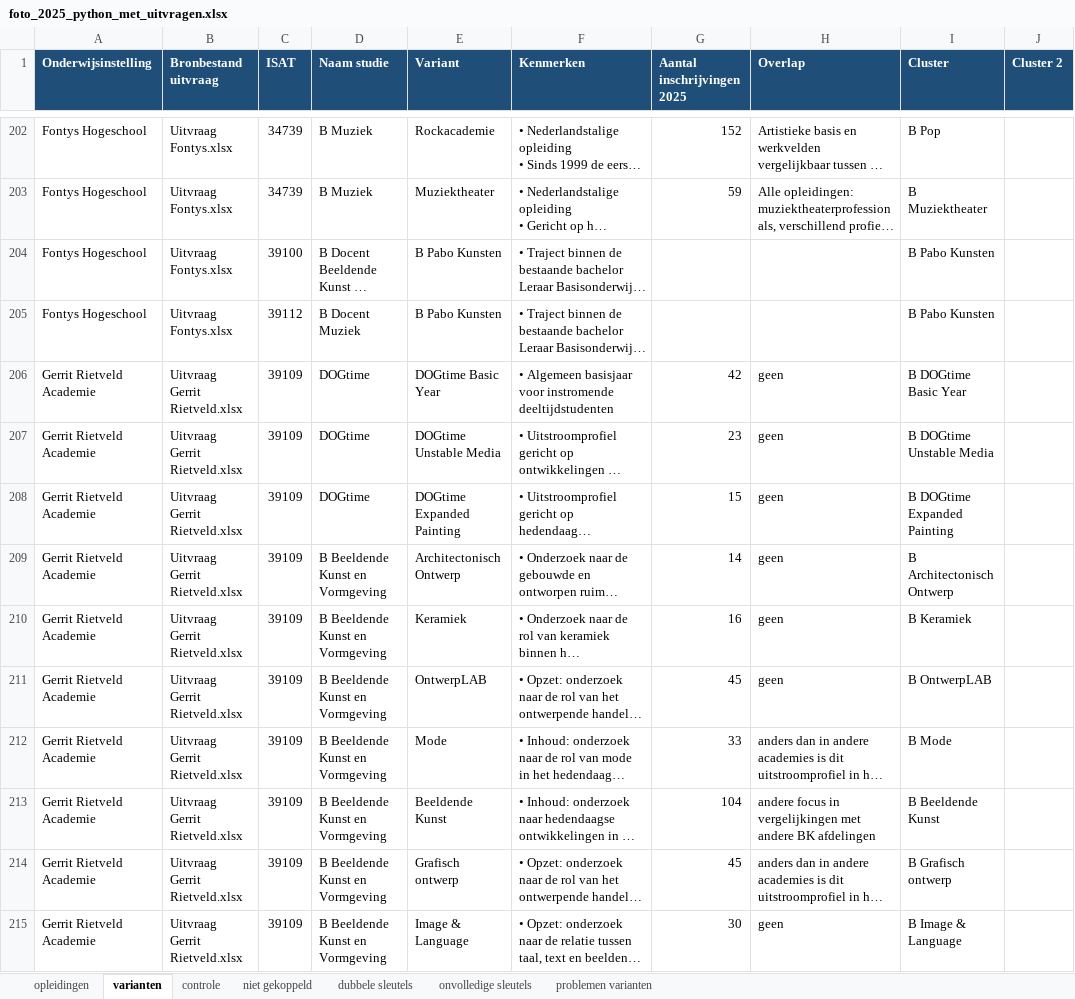
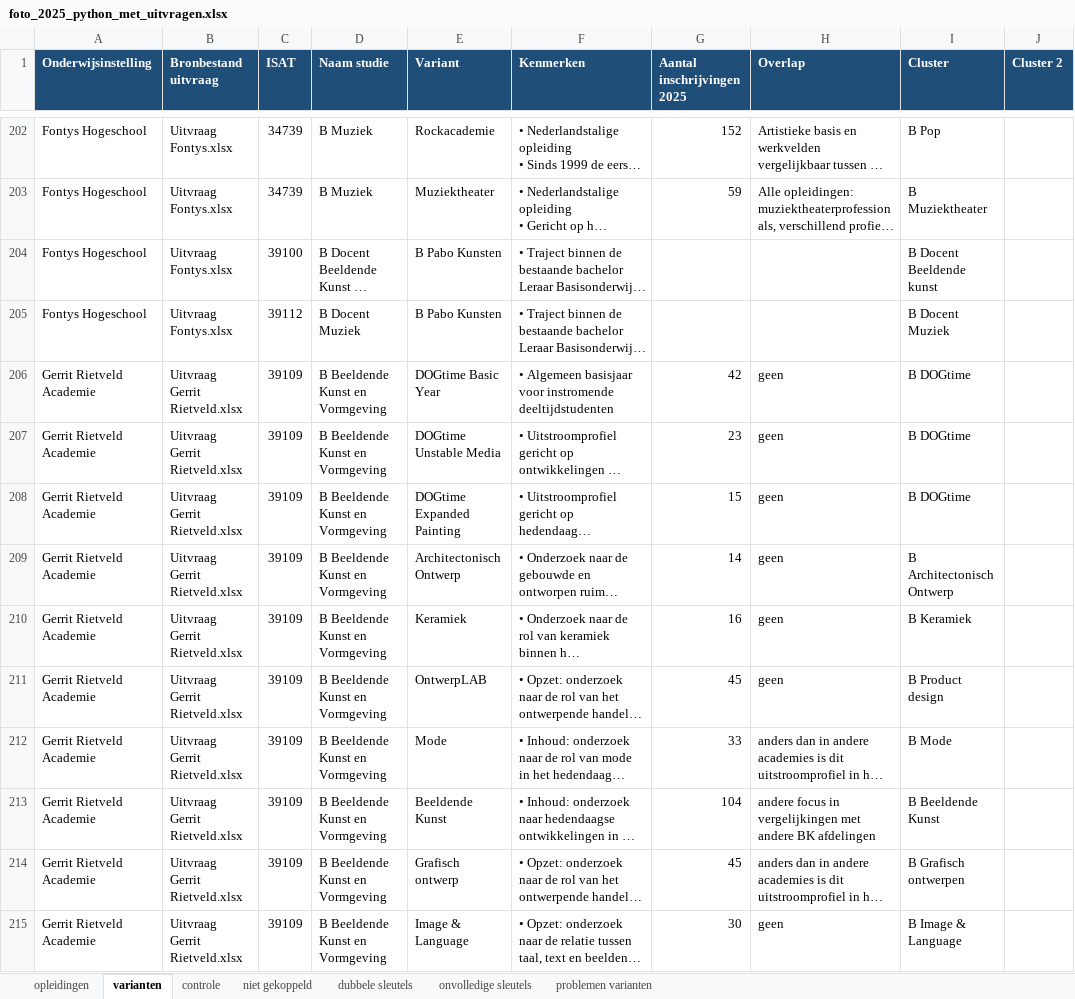
Before and after one commit to ilmovanbaarle/kaart_kunstonderwijs, an Excel workbook: foto_2025_python_met_uitvragen.xlsx, sheet varianten, drawn as a sheet; only a part is shown, gaps mark what is left out; long unchanged cells end in …; values as stored, in another font and other column widths than the file's, no borders; the diff covers the shown part only; the diff names each change by its address in the sheet, - before the commit and + after, or states it on an @@ line.

Commit message:
Add files via upload

```diff
--- a/foto_2025_python_met_uitvragen.xlsx (sheet varianten)
+++ b/foto_2025_python_met_uitvragen.xlsx (sheet varianten)
-I204 (Cluster): B Pabo Kunsten
+I204 (Cluster): B Docent Beeldende kunst
-I205 (Cluster): B Pabo Kunsten
+I205 (Cluster): B Docent Muziek
-D206:D208 (Naam studie): DOGtime
+D206:D208 (Naam studie): B Beeldende Kunst en Vormgeving
-I206 (Cluster): B DOGtime Basic Year
+I206 (Cluster): B DOGtime
-I207 (Cluster): B DOGtime Unstable Media
+I207 (Cluster): B DOGtime
-I208 (Cluster): B DOGtime Expanded Painting
+I208 (Cluster): B DOGtime
-I211 (Cluster): B OntwerpLAB
+I211 (Cluster): B Product design
-I214 (Cluster): B Grafisch ontwerp
+I214 (Cluster): B Grafisch ontwerpen
```
Also changed, not shown: 1 added row, 1 removed row and 58 edited cells elsewhere in this sheet, sheet opleidingen, sheet problemen varianten, sheet controle.
